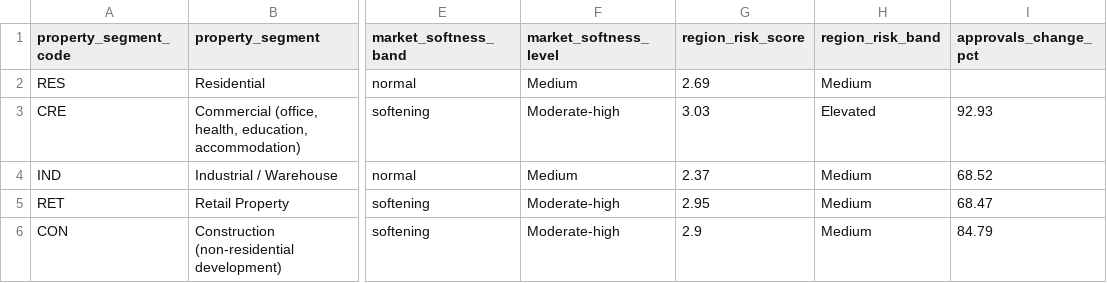
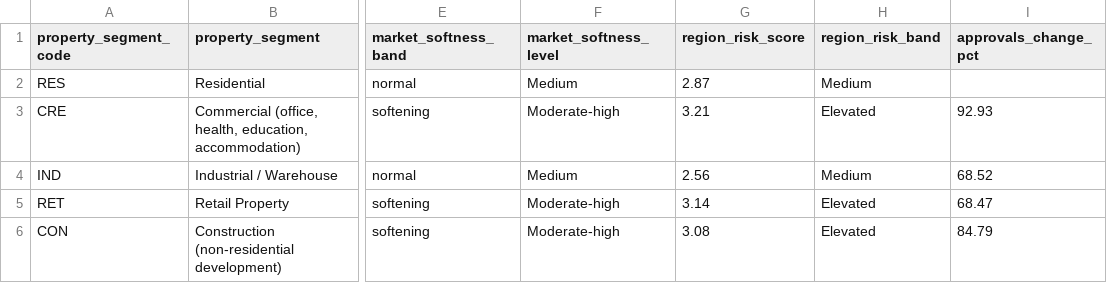
Before and after one commit to Jane511/industry-analysis, a CSV file: outputs/contracts/property_market_overlays.csv, drawn as a sheet; only a part is shown, gaps mark what is left out; the diff names each change by its address in the sheet, - before the commit and + after, or states it on an @@ line.

```diff
--- a/outputs/contracts/property_market_overlays.csv
+++ b/outputs/contracts/property_market_overlays.csv
-G2 (region_risk_score): 2.69
+G2 (region_risk_score): 2.87
-G3 (region_risk_score): 3.03
+G3 (region_risk_score): 3.21
-G4 (region_risk_score): 2.37
+G4 (region_risk_score): 2.56
-G5 (region_risk_score): 2.95
+G5 (region_risk_score): 3.14
-H5:H6 (region_risk_band): Medium
+H5:H6 (region_risk_band): Elevated
-G6 (region_risk_score): 2.9
+G6 (region_risk_score): 3.08
```
Also changed, not shown: data/processed/public/industry/industry_macro_view_public_signals.csv, data/processed/public/property/property_cycle_panel.csv, 33 other files.
